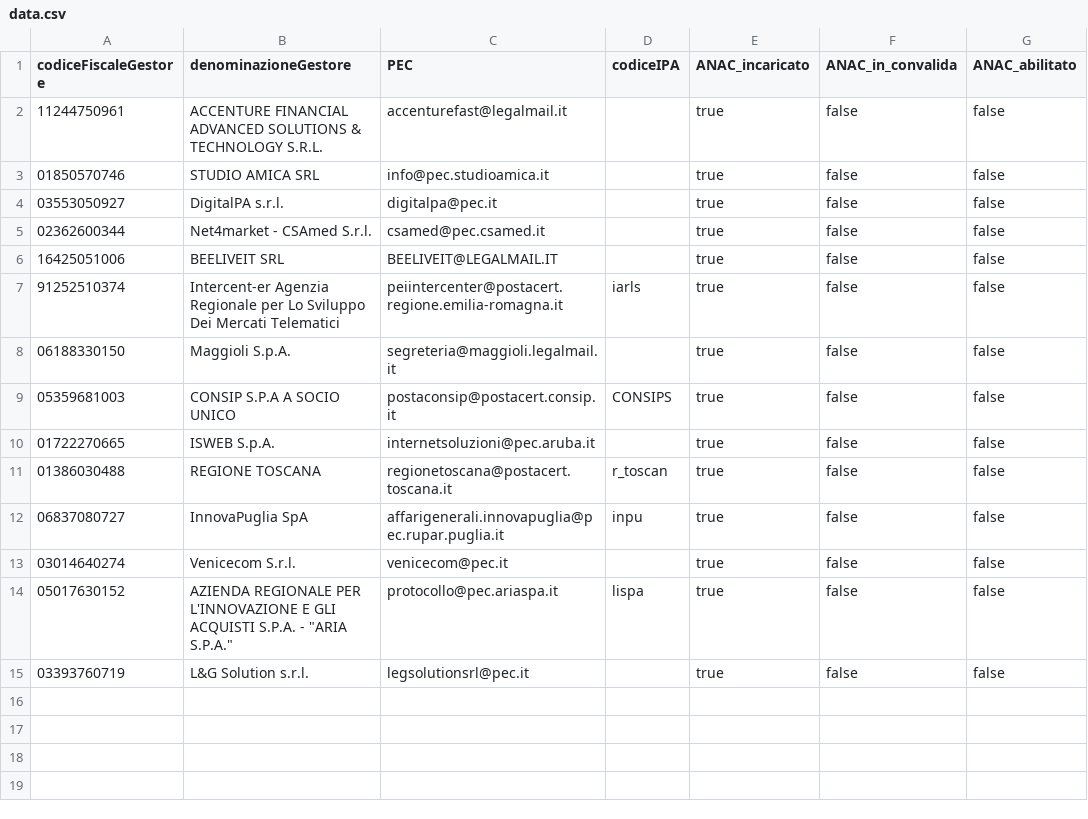
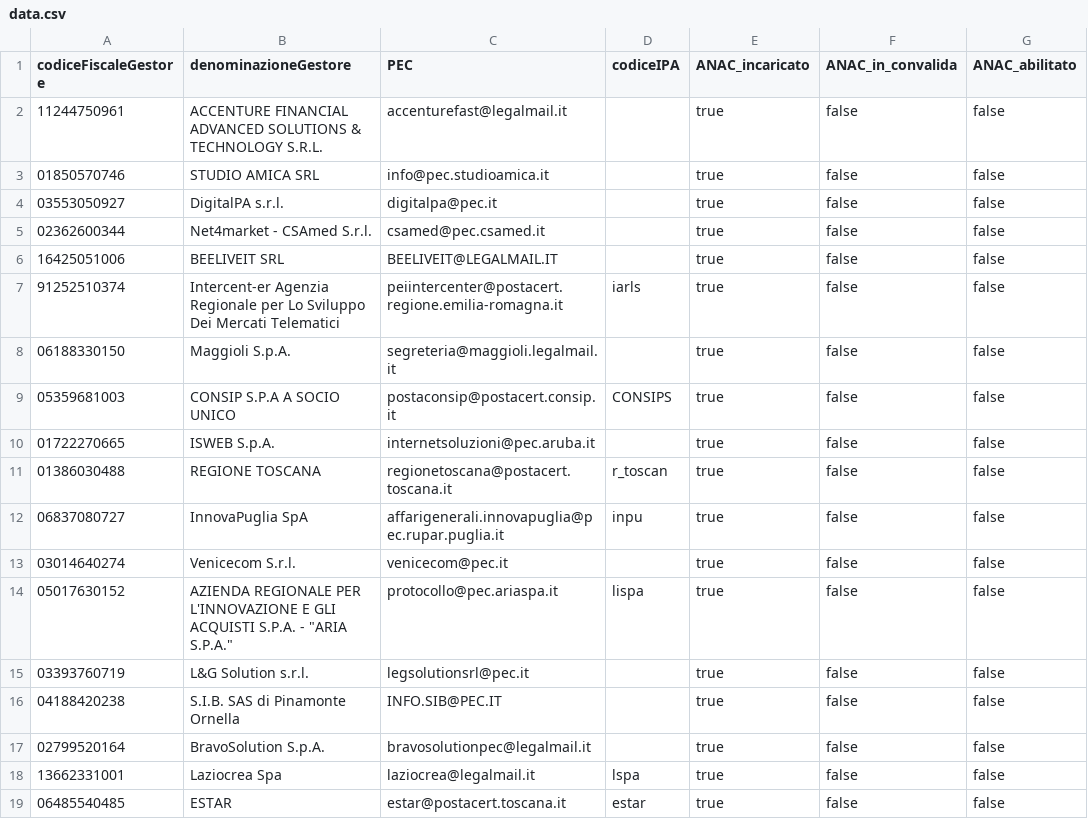
Before and after one commit to pagopa/selfcare-infra, a CSV file: src/core/resources/anac/data.csv, drawn as a sheet; the diff names each change by its address in the sheet, - before the commit and + after, or states it on an @@ line.

Commit message:
Add new institutions

```diff
--- a/src/core/resources/anac/data.csv
+++ b/src/core/resources/anac/data.csv
+row 16: 04188420238 | S.I.B. SAS di Pinamonte Ornella | INFO.SIB@PEC.IT |  | true | false | false
+row 17: 02799520164 | BravoSolution S.p.A. | bravosolutionpec@legalmail.it |  | true | false | false
+row 18: 13662331001 | Laziocrea Spa | laziocrea@legalmail.it | lspa | true | false | false
+row 19: 06485540485 | ESTAR | estar@postacert.toscana.it | estar | true | false | false
```
